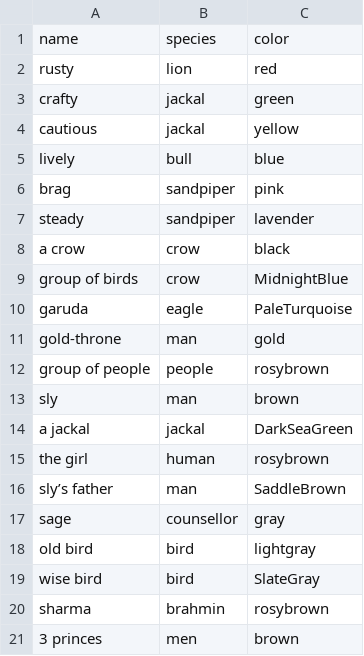
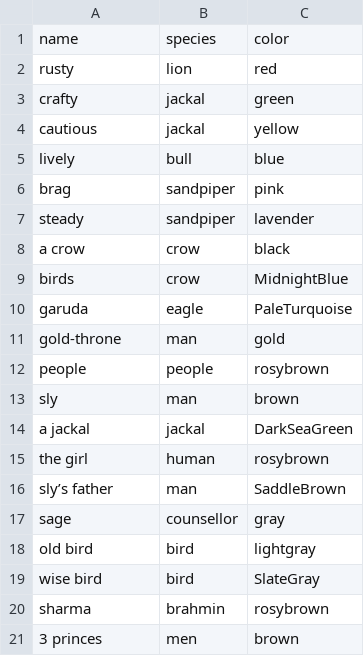
Before and after one commit to mskmoorthy/PancaTantra-Graph, a CSV file: src/panch/cast-1.csv, drawn as a sheet.

```diff
--- a/src/panch/cast-1.csv
+++ b/src/panch/cast-1.csv
@@ -8,6 +8,6 @@ steady, sandpiper, lavender
 a crow, crow, black
-group of birds, crow, MidnightBlue
+birds, crow, MidnightBlue
 garuda, eagle, PaleTurquoise
 gold-throne, man, gold
-group of people, people, rosybrown
+people, people, rosybrown
 sly, man, brown
```
Also changed, not shown: src/panch/book-1.csv.
